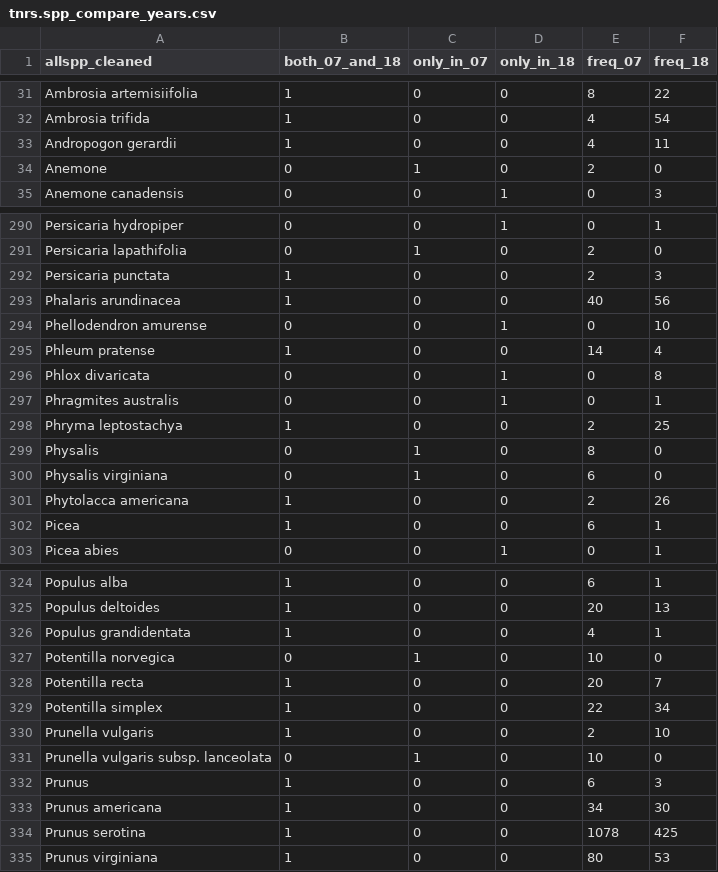
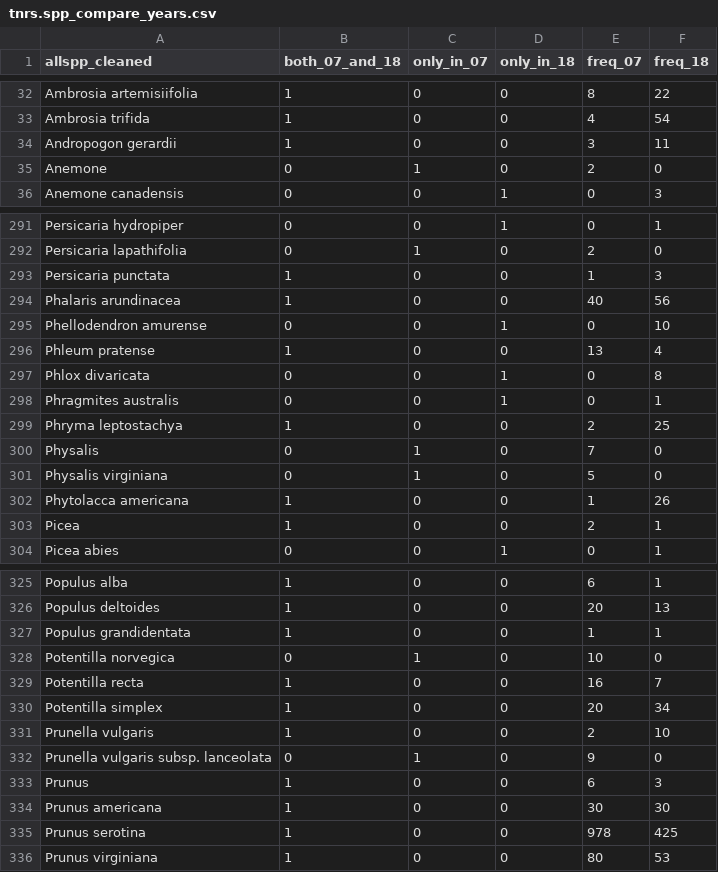
Before and after one commit to lizgib/east-woods-work, a CSV file: outputs/tnrs.spp_compare_years.csv, drawn as a sheet; only a part is shown, gaps mark what is left out; the diff covers the shown part only.

```diff
--- a/outputs/tnrs.spp_compare_years.csv
+++ b/outputs/tnrs.spp_compare_years.csv
@@ -32,3 +33,3 @@ Ambrosia artemisiifolia,1,0,0,8,22
 Ambrosia trifida,1,0,0,4,54
-Andropogon gerardii,1,0,0,4,11
+Andropogon gerardii,1,0,0,3,11
 Anemone,0,1,0,2,0
@@ -291,6 +292,6 @@ Persicaria hydropiper,0,0,1,0,1
 Persicaria lapathifolia,0,1,0,2,0
-Persicaria punctata,1,0,0,2,3
+Persicaria punctata,1,0,0,1,3
 Phalaris arundinacea,1,0,0,40,56
 Phellodendron amurense,0,0,1,0,10
-Phleum pratense,1,0,0,14,4
+Phleum pratense,1,0,0,13,4
 Phlox divaricata,0,0,1,0,8
@@ -298,6 +299,6 @@ Phragmites australis,0,0,1,0,1
 Phryma leptostachya,1,0,0,2,25
-Physalis,0,1,0,8,0
-Physalis virginiana,0,1,0,6,0
-Phytolacca americana,1,0,0,2,26
-Picea,1,0,0,6,1
+Physalis,0,1,0,7,0
+Physalis virginiana,0,1,0,5,0
+Phytolacca americana,1,0,0,1,26
+Picea,1,0,0,2,1
 Picea abies,0,0,1,0,1
@@ -325,11 +326,11 @@ Populus alba,1,0,0,6,1
 Populus deltoides,1,0,0,20,13
-Populus grandidentata,1,0,0,4,1
+Populus grandidentata,1,0,0,1,1
 Potentilla norvegica,0,1,0,10,0
-Potentilla recta,1,0,0,20,7
-Potentilla simplex,1,0,0,22,34
+Potentilla recta,1,0,0,16,7
+Potentilla simplex,1,0,0,20,34
 Prunella vulgaris,1,0,0,2,10
-Prunella vulgaris subsp. lanceolata,0,1,0,10,0
+Prunella vulgaris subsp. lanceolata,0,1,0,9,0
 Prunus,1,0,0,6,3
-Prunus americana,1,0,0,34,30
-Prunus serotina,1,0,0,1078,425
+Prunus americana,1,0,0,30,30
+Prunus serotina,1,0,0,978,425
 Prunus virginiana,1,0,0,80,53
```
Also changed, not shown: 1 added row and 112 edited cells elsewhere in this file, outputs/plot_species_record.csv, outputs/uncleaned.spp_compare_years.csv, 8 other files.
